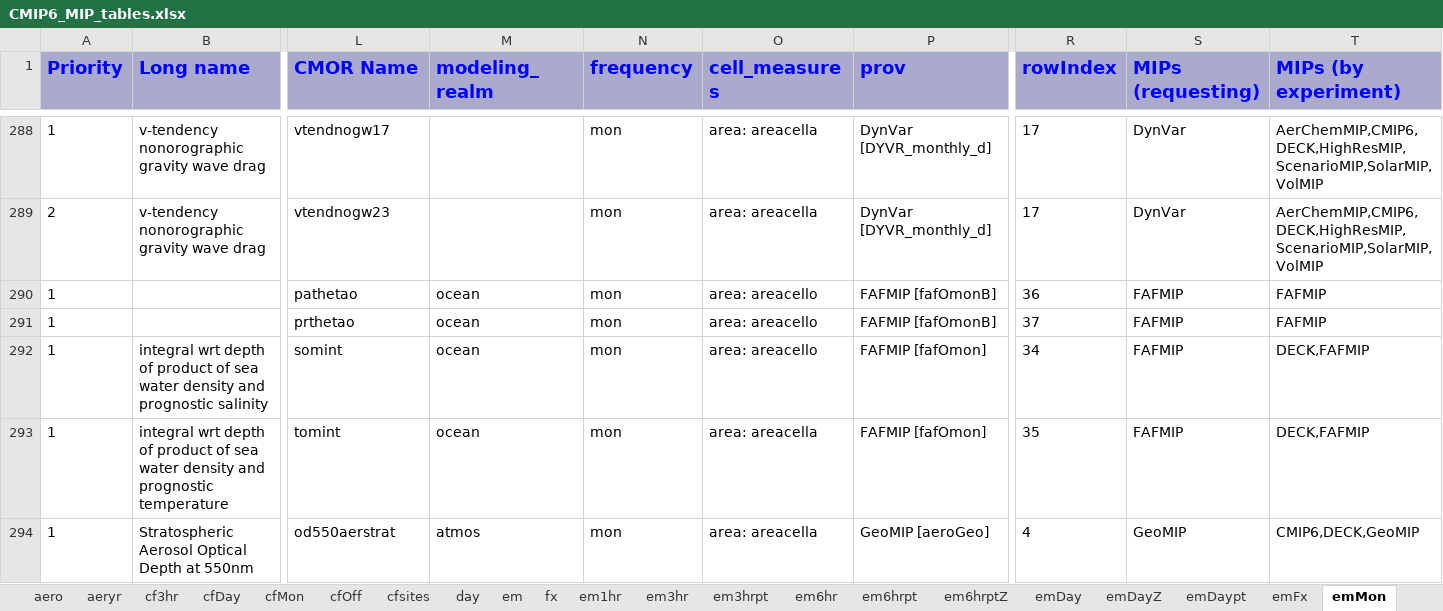
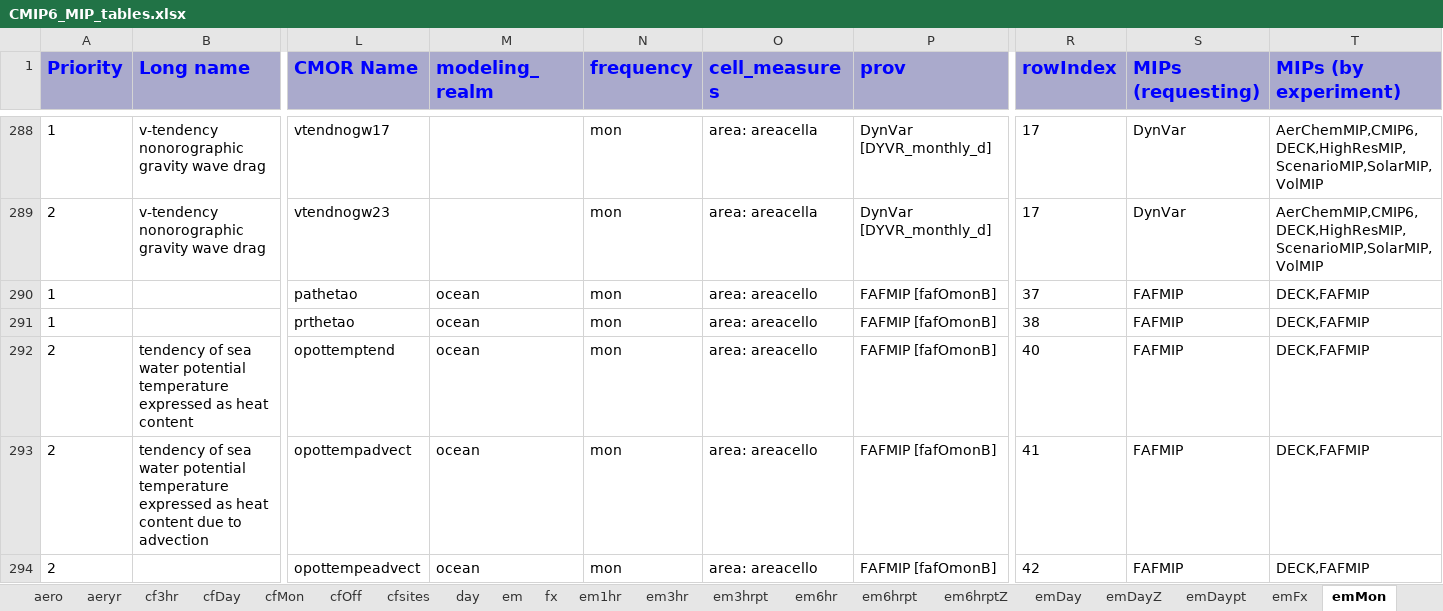
Before and after one commit to zklaus-cmip6/CMIP6dreq, an Excel workbook: dreqPy/docs/CMIP6_MIP_tables.xlsx, sheet emMon, drawn as a sheet; only a part is shown, gaps mark what is left out; the shorter side is filled out with more unchanged rows; values as stored, in another font and other column widths than the file's, no borders; rows hold the shown columns only; the diff covers the shown part only; the diff names each change by its address in the sheet, - before the commit and + after, or states it on an @@ line.

```diff
--- a/dreqPy/docs/CMIP6_MIP_tables.xlsx (sheet emMon)
+++ b/dreqPy/docs/CMIP6_MIP_tables.xlsx (sheet emMon)
-R290 (rowIndex): 36
+R290 (rowIndex): 37
-T290:T291 (MIPs (by experiment)): FAFMIP
+T290:T291 (MIPs (by experiment)): DECK,FAFMIP
-R291 (rowIndex): 37
+R291 (rowIndex): 38
+row 292: 2 | tendency of sea water potential temperature expressed as heat content | opottemptend | ocean | mon | area: areacello | FAFMIP [fafOmonB] | 40 | FAFMIP | DECK,FAFMIP
+row 293: 2 | tendency of sea water potential temperature expressed as heat content due to advection | opottempadvect | ocean | mon | area: areacello | FAFMIP [fafOmonB] | 41 | FAFMIP | DECK,FAFMIP
+row 294: 2 |  | opottempeadvect | ocean | mon | area: areacello | FAFMIP [fafOmonB] | 42 | FAFMIP | DECK,FAFMIP
```
Also changed, not shown: 18 added rows and 65 edited cells elsewhere in this sheet, sheet aermonthly, sheet Omon, sheet Oyr, sheet aero, sheet cfMon, sheet aerday, 21 more sheets, 11 other files.
